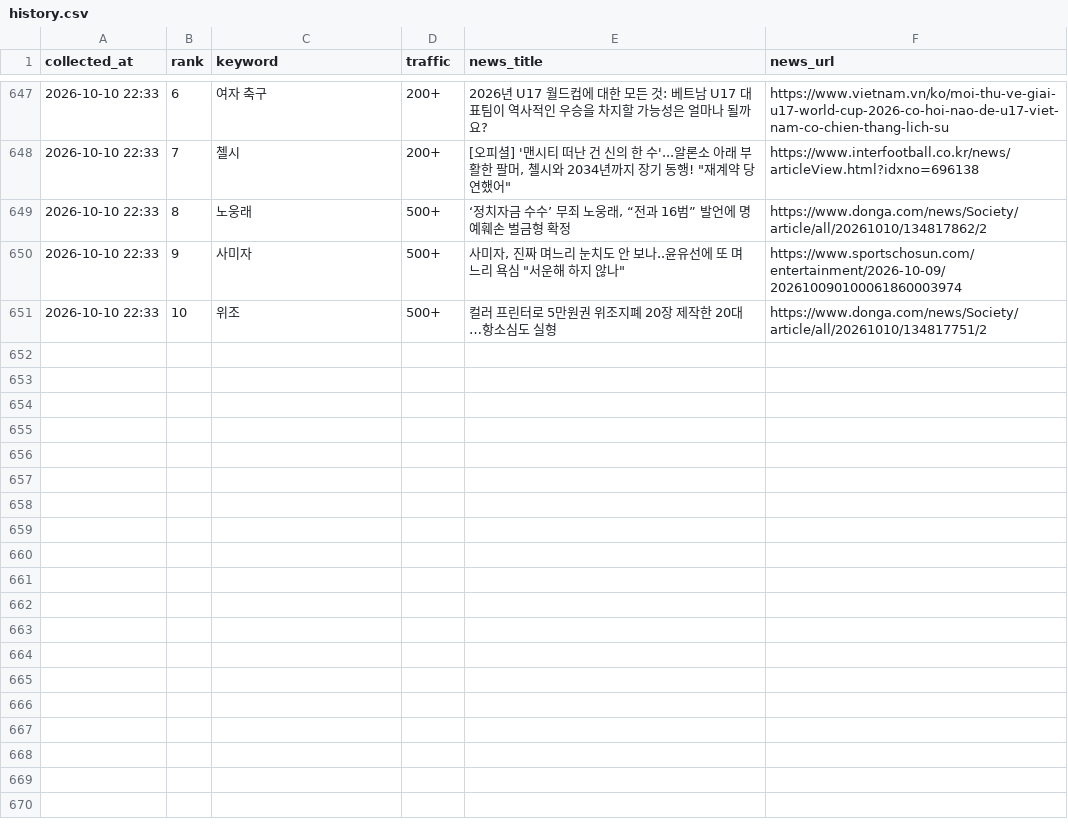
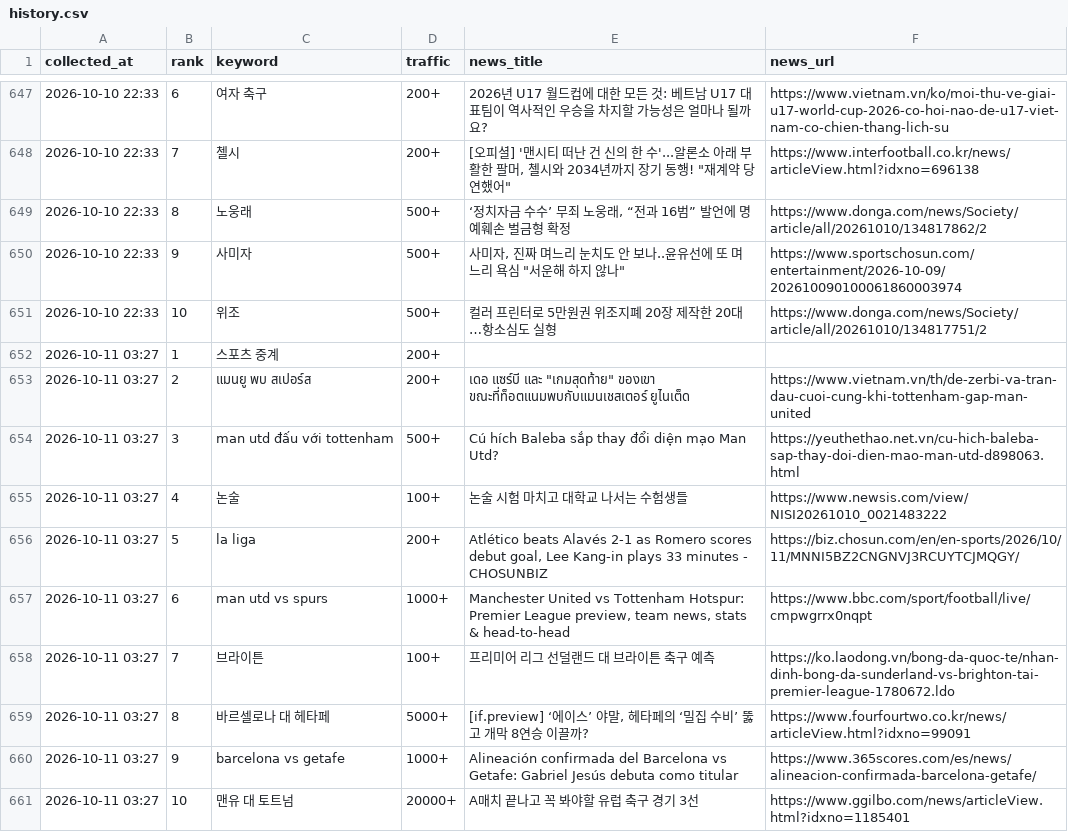
Before and after one commit to sulllll/claude_cloud, a CSV file: site/data/history.csv, drawn as a sheet; only a part is shown, gaps mark what is left out.

```diff
--- a/site/data/history.csv
+++ b/site/data/history.csv
@@ -651 +651,11 @@ collected_at,rank,keyword,traffic,news_title,news_url
 2026-10-10 22:33,10,위조,500+,컬러 프린터로 5만원권 위조지폐 20장 제작한 20대…항소심도 실형,https://www.donga.com/news/Society/article/all/20261010/134817751/2
+2026-10-11 03:27,1,스포츠 중계,200+,,
+2026-10-11 03:27,2,แมนยู พบ สเปอร์ส,200+,"เดอ แซร์บี และ ""เกมสุดท้าย"" ของเขา ขณะที่ท็อตแนมพบกับแมนเชสเตอร์ ยูไนเต็ด",https://www.vietnam.vn/th/de-zerbi-va-tran-dau-cuoi-cung-khi-tottenham-gap-man-united
+2026-10-11 03:27,3,man utd đấu với tottenham,500+,Cú hích Baleba sắp thay đổi diện mạo Man Utd?,https://yeuthethao.net.vn/cu-hich-baleba-sap-thay-doi-dien-mao-man-utd-d898063.html
+2026-10-11 03:27,4,논술,100+,논술 시험 마치고 대학교 나서는 수험생들,https://www.newsis.com/view/NISI20261010_0021483222
+2026-10-11 03:27,5,la liga,200+,"Atlético beats Alavés 2-1 as Romero scores debut goal, Lee Kang-in plays 33 minutes - CHOSUNBIZ",https://biz.chosun.com/en/en-sports/2026/10/11/MNNI5BZ2CNGNVJ3RCUYTCJMQGY/
+2026-10-11 03:27,6,man utd vs spurs,1000+,"Manchester United vs Tottenham Hotspur: Premier League preview, team news, stats & head-to-head",https://www.bbc.com/sport/football/live/cmpwgrrx0nqpt
+2026-10-11 03:27,7,브라이튼,100+,프리미어 리그 선덜랜드 대 브라이튼 축구 예측,https://ko.laodong.vn/bong-da-quoc-te/nhan-dinh-bong-da-sunderland-vs-brighton-tai-premier-league-1780672.ldo
+2026-10-11 03:27,8,바르셀로나 대 헤타페,5000+,"[if.preview] ‘에이스’ 야말, 헤타페의 ‘밀집 수비’ 뚫고 개막 8연승 이끌까?",https://www.fourfourtwo.co.kr/news/articleView.html?idxno=99091
+2026-10-11 03:27,9,barcelona vs getafe,1000+,Alineación confirmada del Barcelona vs Getafe: Gabriel Jesús debuta como titular,https://www.365scores.com/es/news/alineacion-confirmada-barcelona-getafe/
+2026-10-11 03:27,10,맨유 대 토트넘,20000+,A매치 끝나고 꼭 봐야할 유럽 축구 경기 3선,https://www.ggilbo.com/news/articleView.html?idxno=1185401
```
Also changed, not shown: 2 other files.
